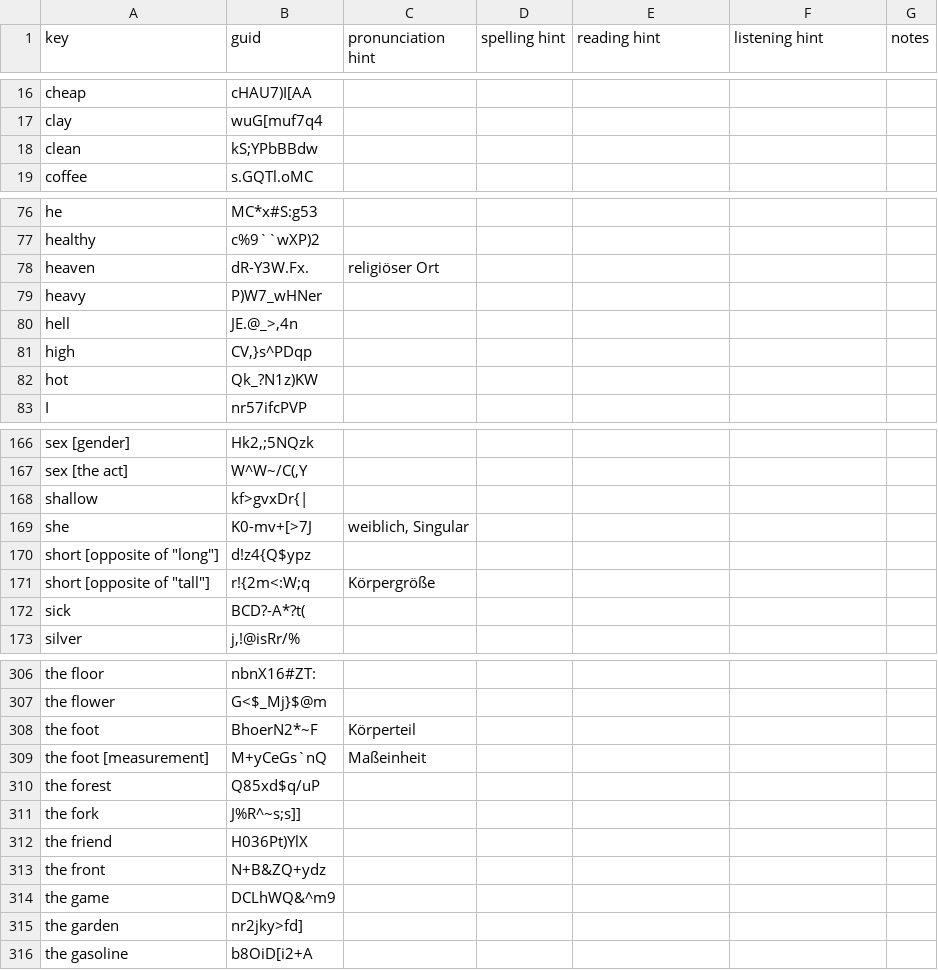
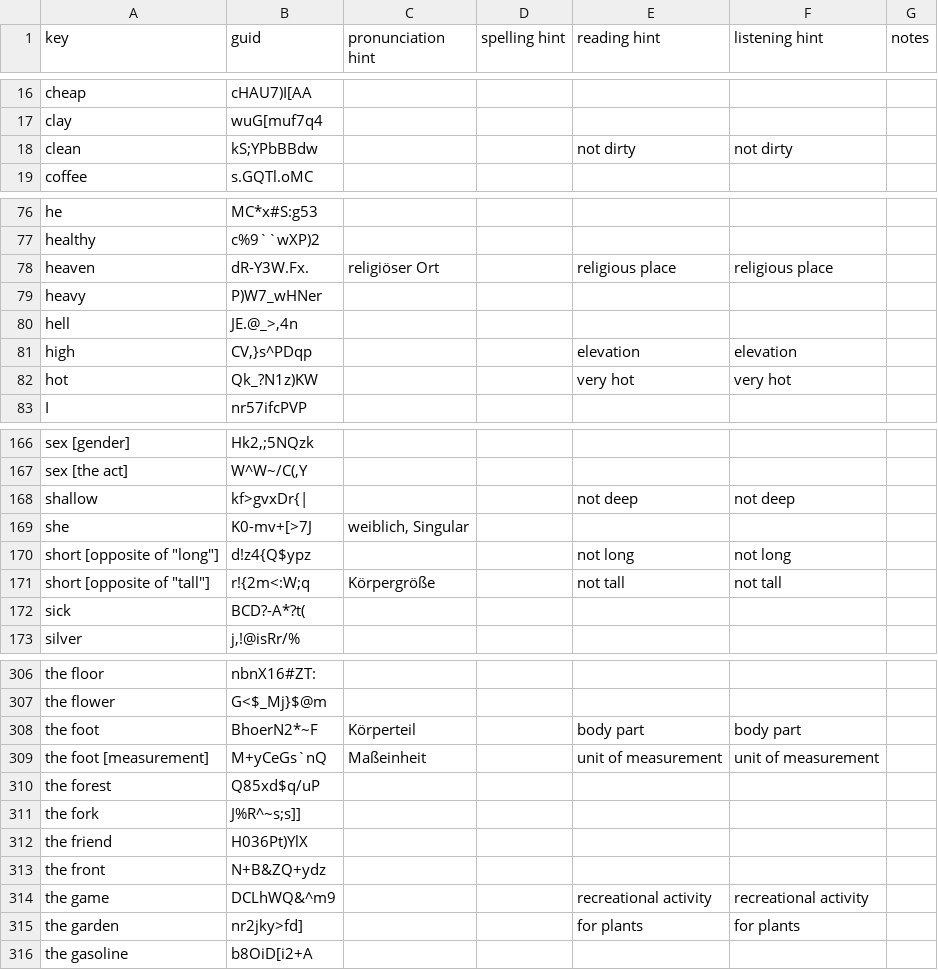
Before and after one commit to ankilangs/ankilangs, a CSV file: src/data/625_words-from-de_de-to-la_la.csv, drawn as a sheet; only a part is shown, gaps mark what is left out; the diff covers the shown part only.

```diff
--- a/src/data/625_words-from-de_de-to-la_la.csv
+++ b/src/data/625_words-from-de_de-to-la_la.csv
@@ -17,3 +17,3 @@ cheap,cHAU7)I[AA,,,,,
 clay,wuG[muf7q4,,,,,
-clean,kS;YPbBBdw,,,,,
+clean,kS;YPbBBdw,,,not dirty,not dirty,
 coffee,s.GQTl.oMC,,,,,
@@ -77,7 +77,7 @@ he,MC*x#S:g53,,,,,
 healthy,c%9``wXP)2,,,,,
-heaven,dR-Y3W.Fx.,religiöser Ort,,,,
+heaven,dR-Y3W.Fx.,religiöser Ort,,religious place,religious place,
 heavy,P)W7_wHNer,,,,,
 hell,"JE.@_>,4n",,,,,
-high,"CV,}s^PDqp",,,,,
-hot,Qk_?N1z)KW,,,,,
+high,"CV,}s^PDqp",,,elevation,elevation,
+hot,Qk_?N1z)KW,,,very hot,very hot,
 I,nr57ifcPVP,,,,,
@@ -167,6 +167,6 @@ sex [gender],"Hk2,;5NQzk",,,,,
 sex [the act],"W^W~/C(,Y",,,,,
-shallow,kf>gvxDr{|,,,,,
+shallow,kf>gvxDr{|,,,not deep,not deep,
 she,K0-mv+[>7J,"weiblich, Singular",,,,
-"short [opposite of ""long""]",d!z4{Q$ypz,,,,,
-"short [opposite of ""tall""]",r!{2m<:W;q,Körpergröße,,,,
+"short [opposite of ""long""]",d!z4{Q$ypz,,,not long,not long,
+"short [opposite of ""tall""]",r!{2m<:W;q,Körpergröße,,not tall,not tall,
 sick,BCD?-A*?t(,,,,,
@@ -307,4 +307,4 @@ the floor,nbnX16#ZT:,,,,,
 the flower,G<$_Mj}$@m,,,,,
-the foot,BhoerN2*~F,Körperteil,,,,
-the foot [measurement],M+yCeGs`nQ,Maßeinheit,,,,
+the foot,BhoerN2*~F,Körperteil,,body part,body part,
+the foot [measurement],M+yCeGs`nQ,Maßeinheit,,unit of measurement,unit of measurement,
 the forest,Q85xd$q/uP,,,,,
@@ -313,4 +313,4 @@ the friend,H036Pt)YlX,,,,,
 the front,N+B&ZQ+ydz,,,,,
-the game,DCLhWQ&^m9,,,,,
-the garden,nr2jky>fd],,,,,
+the game,DCLhWQ&^m9,,,recreational activity,recreational activity,
+the garden,nr2jky>fd],,,for plants,for plants,
 the gasoline,b8OiD[i2+A,,,,,
```
Also changed, not shown: 66 edited cells elsewhere in this file, 1 other file.
